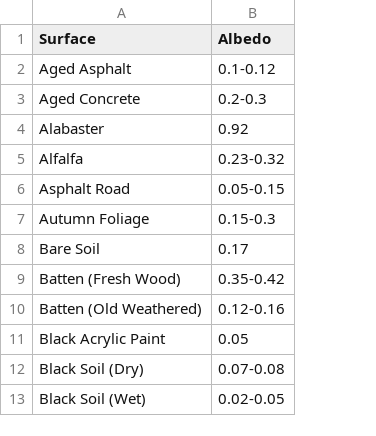
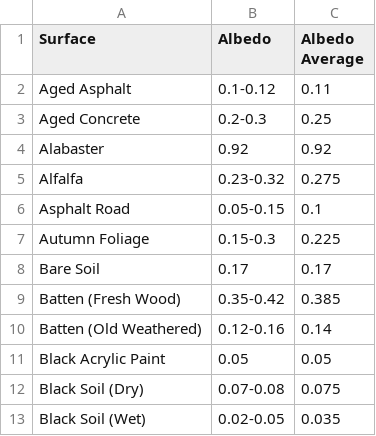
Before and after one commit to fabio-r-almeida/pvmodule, a CSV file: Albedo.csv, drawn as a sheet; only a part is shown; the diff names each change by its address in the sheet, - before the commit and + after, or states it on an @@ line.

```diff
--- a/Albedo.csv
+++ b/Albedo.csv
+column C (Albedo Average), rows 2-13: 0.11 | 0.25 | 0.92 | 0.275 | 0.1 | 0.225 | 0.17 | 0.385 | 0.14 | 0.05 | 0.075 | 0.035
```
Also changed, not shown: CEC_Inverters.csv, 14 other files.
